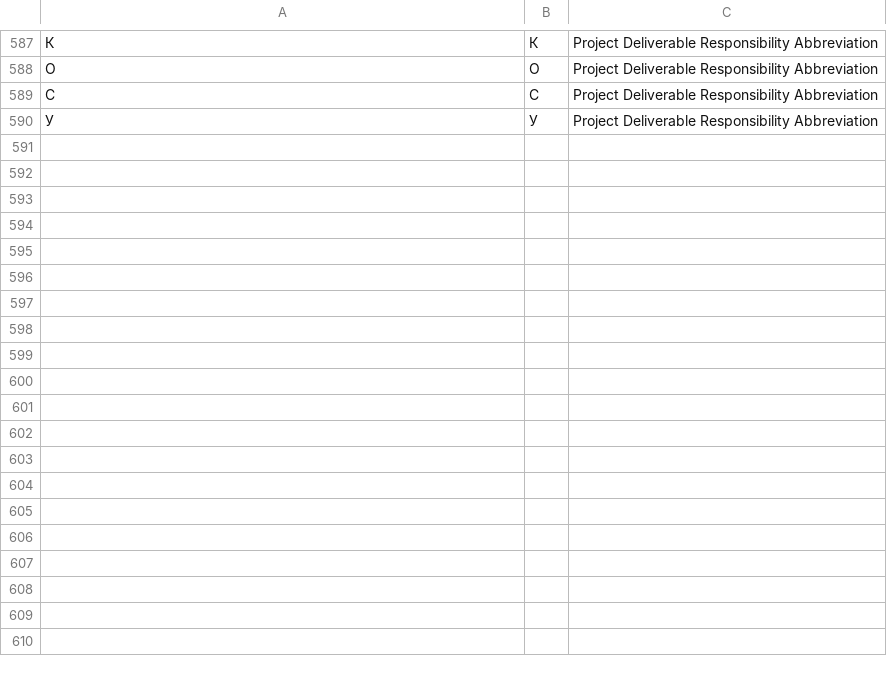
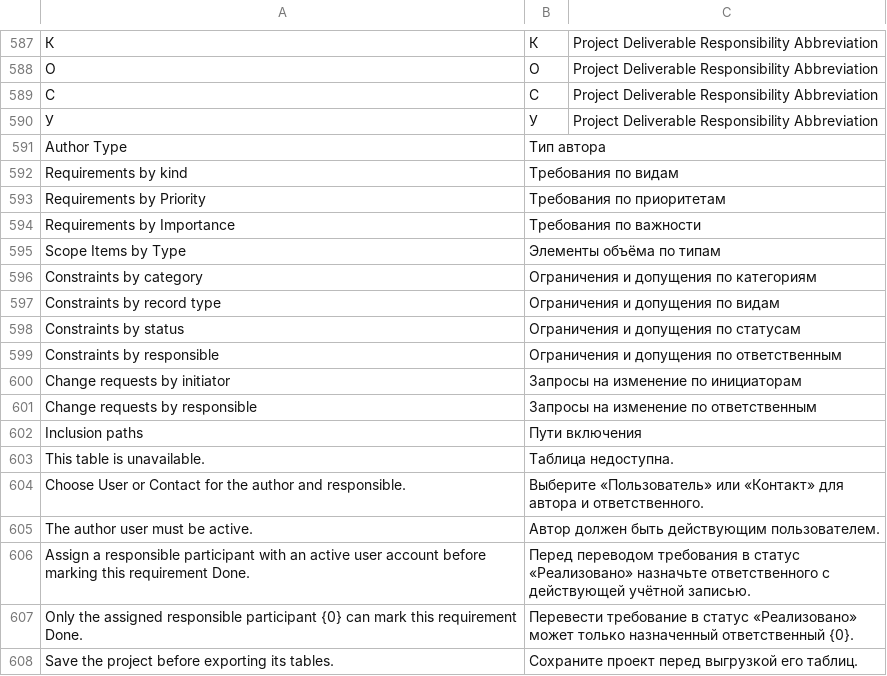
Before and after one commit to Dinext-pro/dinext-project-scope, a CSV file: dinext_project_scope/translations/ru.csv, drawn as a sheet; only a part is shown, gaps mark what is left out; the diff names each change by its address in the sheet, - before the commit and + after, or states it on an @@ line.

Commit message:
Add Scope filters, participant avatars and Excel exports

```diff
--- a/dinext_project_scope/translations/ru.csv
+++ b/dinext_project_scope/translations/ru.csv
+row 591: Author Type | Тип автора
+row 592: Requirements by kind | Требования по видам
+row 593: Requirements by Priority | Требования по приоритетам
+row 594: Requirements by Importance | Требования по важности
+row 595: Scope Items by Type | Элементы объёма по типам
+row 596: Constraints by category | Ограничения и допущения по категориям
+row 597: Constraints by record type | Ограничения и допущения по видам
+row 598: Constraints by status | Ограничения и допущения по статусам
+row 599: Constraints by responsible | Ограничения и допущения по ответственным
+row 600: Change requests by initiator | Запросы на изменение по инициаторам
+row 601: Change requests by responsible | Запросы на изменение по ответственным
+row 602: Inclusion paths | Пути включения
+row 603: This table is unavailable. | Таблица недоступна.
+row 604: Choose User or Contact for the author and responsible. | Выберите «Пользователь» или «Контакт» для автора и ответственного.
+row 605: The author user must be active. | Автор должен быть действующим пользователем.
+row 606: Assign a responsible participant with an active user account before marking this requirement Done. | Перед переводом требования в статус «Реализовано» назначьте ответственного с действующей учётной записью.
+row 607: Only the assigned responsible participant {0} can mark this requirement Done. | Перевести требование в статус «Реализовано» может только назначенный ответственный {0}.
+row 608: Save the project before exporting its tables. | Сохраните проект перед выгрузкой его таблиц.
```
Also changed, not shown: 23 other files.
